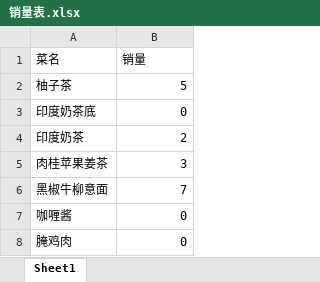
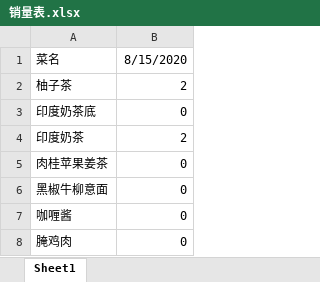
Before and after one commit to ycallenchina/PythonStudy, an Excel workbook: 调用资料/销量表.xlsx, sheet Sheet1, drawn as a sheet; values as stored, in another font and other column widths than the file's, no borders; the diff names each change by its address in the sheet, - before the commit and + after, or states it on an @@ line.

```diff
--- a/调用资料/销量表.xlsx (sheet Sheet1)
+++ b/调用资料/销量表.xlsx (sheet Sheet1)
-B1: 销量
+B1: 8/15/2020
-B2: 5
+B2: 2
-B5: 3
+B5: 0
-B6: 7
+B6: 0
```
Also changed, not shown: 调用资料/pystudy2.xlsx, 7 other files.
